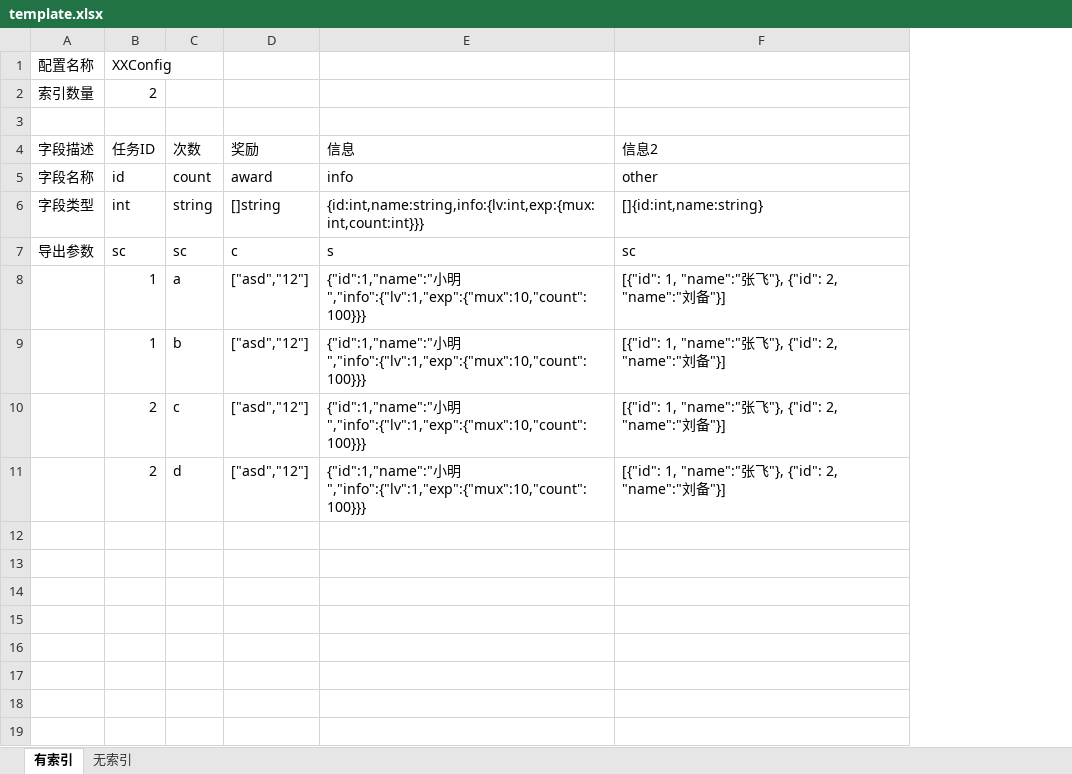
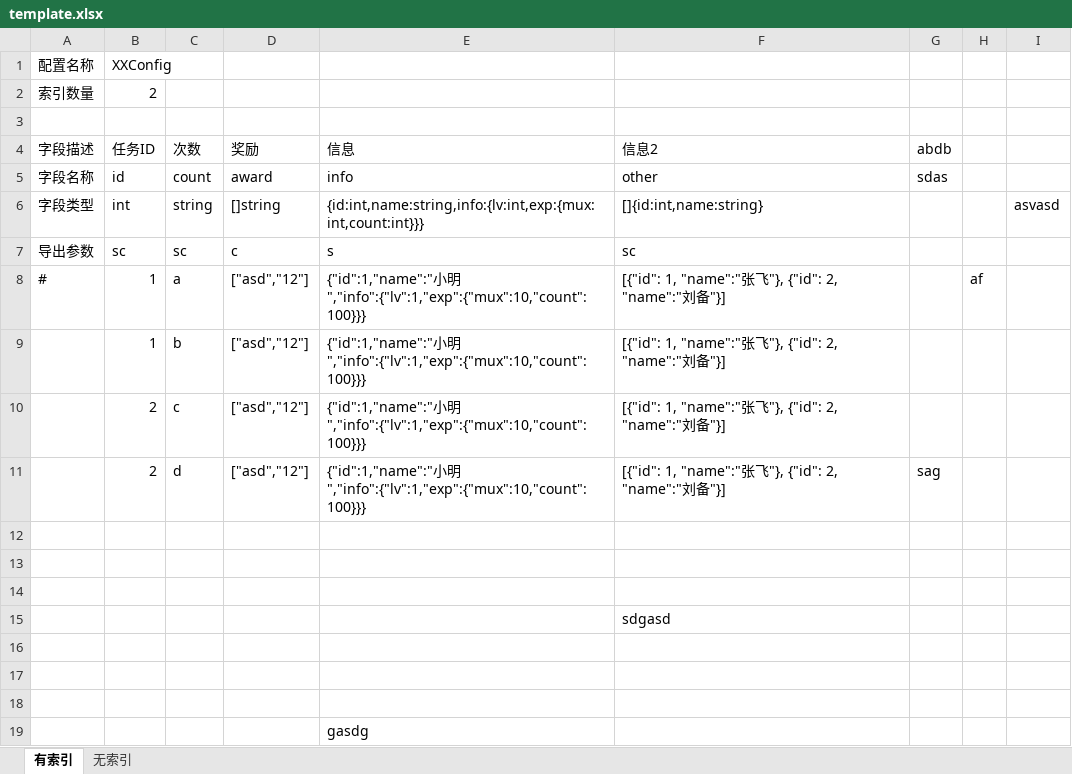
Before and after one commit to kercylan98/minotaur, an Excel workbook: planner/configexport/template.xlsx, sheet 有索引, drawn as a sheet; values as stored, in another font and other column widths than the file's, no borders; the diff names each change by its address in the sheet, - before the commit and + after, or states it on an @@ line.

```diff
--- a/planner/configexport/template.xlsx (sheet 有索引)
+++ b/planner/configexport/template.xlsx (sheet 有索引)
+column G (abdb), rows 5-11: sdas |  |  |  |  |  | sag
+column H, row 8: af
+column I, row 6: asvasd
-A8 (字段描述): (empty)
+A8 (字段描述): #
+row 12: (empty)
+row 13: (empty)
+row 14: (empty)
+row 15:  |  |  |  |  | sdgasd
+row 16: (empty)
+row 17: (empty)
+row 18: (empty)
+row 19:  |  |  |  | gasdg
```
Also changed, not shown: sheet 无索引, 8 other files.
